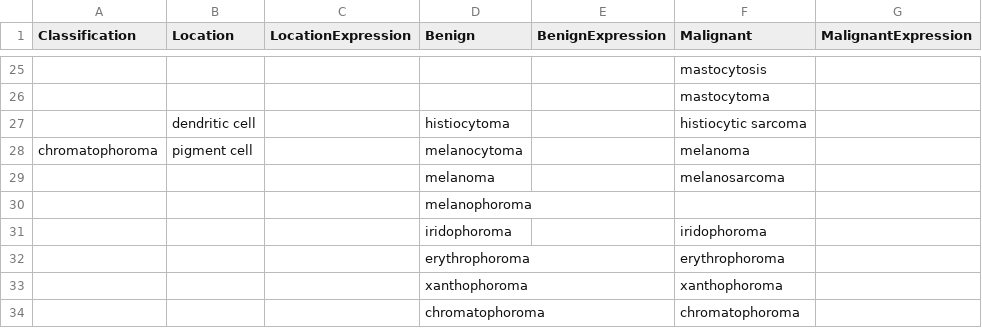
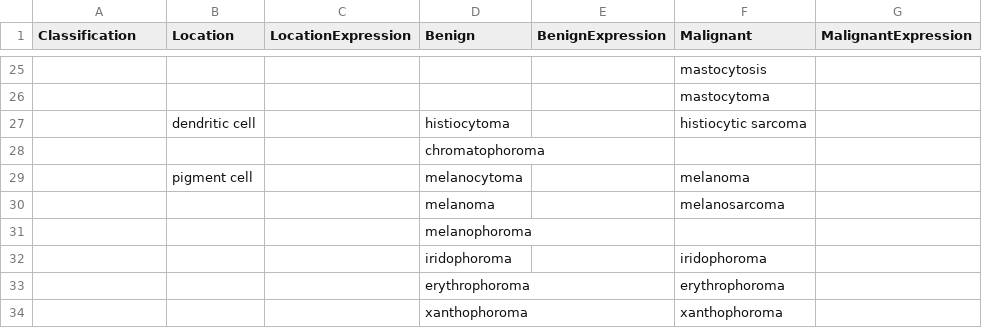
Before and after one commit to icwells/compOncDB, a CSV file: utils/diagnoses.csv, drawn as a sheet; only a part is shown, gaps mark what is left out; the shorter side is filled out with more unchanged rows; addresses are those after the commit; the diff names each change by its address in the sheet, - before the commit and + after, or states it on an @@ line.

Commit message:
Corrected formatting in diagnoses.csv

```diff
--- a/utils/diagnoses.csv
+++ b/utils/diagnoses.csv
+row 28:  |  |  | chromatophoroma
-A29 (Classification): chromatophoroma
+A29 (Classification): (empty)
```
